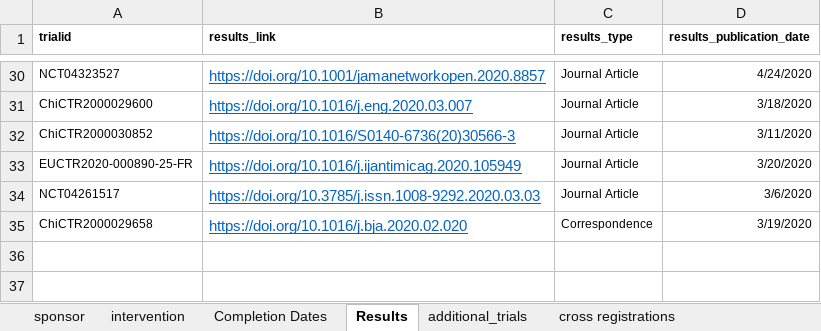
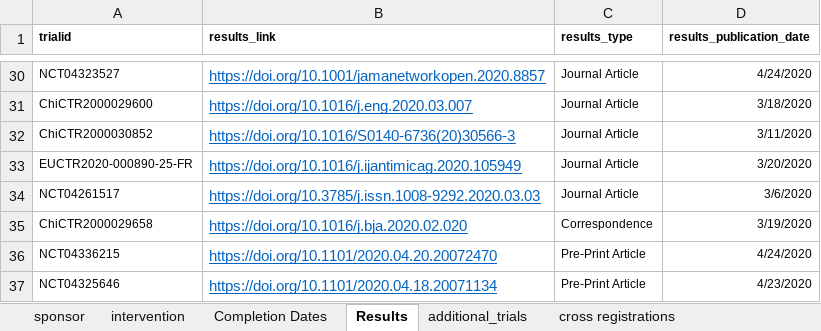
Before and after one commit to ebmdatalab/covid_trials_tracker-covid, an Excel workbook: notebooks/manual_data.xlsx, sheet Results, drawn as a sheet; only a part is shown, gaps mark what is left out; values as stored, in another font and other column widths than the file's, no borders; the diff names each change by its address in the sheet, - before the commit and + after, or states it on an @@ line.

```diff
--- a/notebooks/manual_data.xlsx (sheet Results)
+++ b/notebooks/manual_data.xlsx (sheet Results)
+row 36: NCT04336215 | https://doi.org/10.1101/2020.04.20.20072470 | Pre-Print Article | 4/24/2020
+row 37: NCT04325646 | https://doi.org/10.1101/2020.04.18.20071134 | Pre-Print Article | 4/23/2020
```
Also changed, not shown: sheet additional_trials, sheet cross registrations, sheet Completion Dates, 7 other files.
